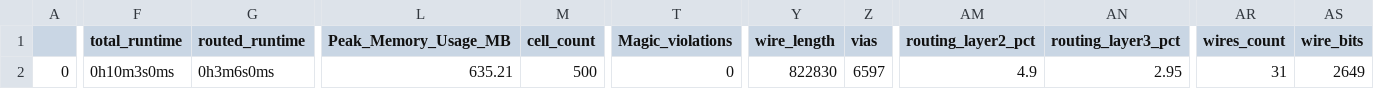
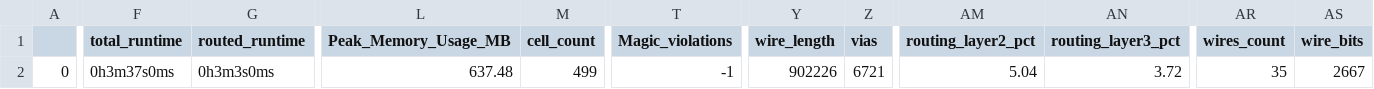
Before and after one commit to mattvenn/tapeout_100, a CSV file: signoff/user_project_wrapper/final_summary_report.csv, drawn as a sheet; only a part is shown, gaps mark what is left out; the diff covers the shown part only; the diff names each change by its address in the sheet, - before the commit and + after, or states it on an @@ line.

```diff
--- a/signoff/user_project_wrapper/final_summary_report.csv
+++ b/signoff/user_project_wrapper/final_summary_report.csv
-F2 (total_runtime): 0h10m3s0ms
+F2 (total_runtime): 0h3m37s0ms
-G2 (routed_runtime): 0h3m6s0ms
+G2 (routed_runtime): 0h3m3s0ms
-L2 (Peak_Memory_Usage_MB): 635.21
+L2 (Peak_Memory_Usage_MB): 637.48
-M2 (cell_count): 500
+M2 (cell_count): 499
-T2 (Magic_violations): 0
+T2 (Magic_violations): -1
-Y2 (wire_length): 822830
+Y2 (wire_length): 902226
-Z2 (vias): 6597
+Z2 (vias): 6721
-AM2 (routing_layer2_pct): 4.9
+AM2 (routing_layer2_pct): 5.04
-AN2 (routing_layer3_pct): 2.95
+AN2 (routing_layer3_pct): 3.72
-AR2 (wires_count): 31
+AR2 (wires_count): 35
-AS2 (wire_bits): 2649
+AS2 (wire_bits): 2667
```
Also changed, not shown: 3 edited cells elsewhere in this file, 28 other files.
